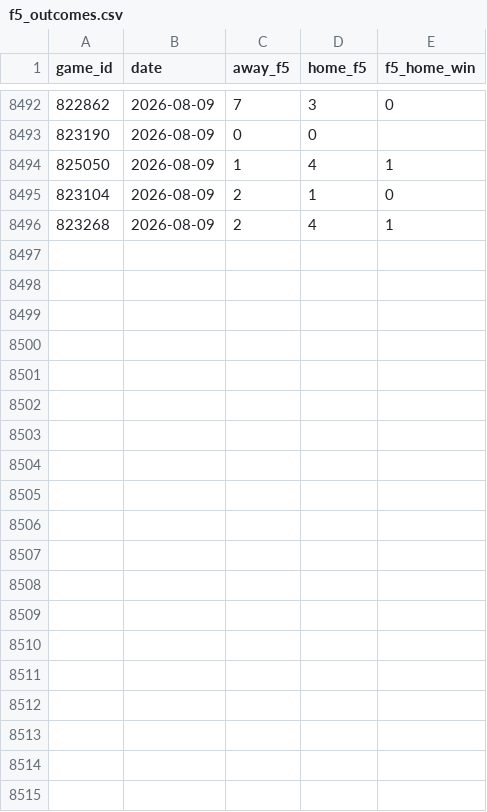
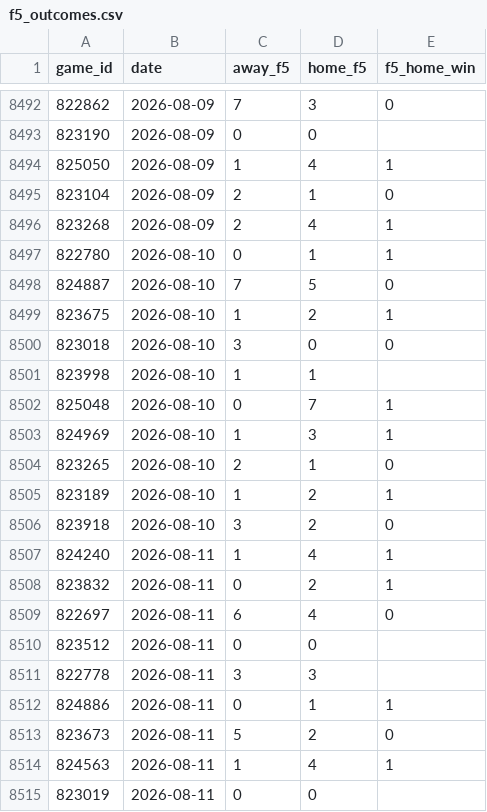
Before and after one commit to myles00price/baseball-model, a CSV file: f5_outcomes.csv, drawn as a sheet; only a part is shown, gaps mark what is left out; the diff covers the shown part only; the diff names each change by its address in the sheet, - before the commit and + after, or states it on an @@ line.

```diff
--- a/f5_outcomes.csv
+++ b/f5_outcomes.csv
+row 8497: 822780 | 2026-08-10 | 0 | 1 | 1
+row 8498: 824887 | 2026-08-10 | 7 | 5 | 0
+row 8499: 823675 | 2026-08-10 | 1 | 2 | 1
+row 8500: 823018 | 2026-08-10 | 3 | 0 | 0
+row 8501: 823998 | 2026-08-10 | 1 | 1
+row 8502: 825048 | 2026-08-10 | 0 | 7 | 1
+row 8503: 824969 | 2026-08-10 | 1 | 3 | 1
+row 8504: 823265 | 2026-08-10 | 2 | 1 | 0
+row 8505: 823189 | 2026-08-10 | 1 | 2 | 1
+row 8506: 823918 | 2026-08-10 | 3 | 2 | 0
+row 8507: 824240 | 2026-08-11 | 1 | 4 | 1
+row 8508: 823832 | 2026-08-11 | 0 | 2 | 1
+row 8509: 822697 | 2026-08-11 | 6 | 4 | 0
+row 8510: 823512 | 2026-08-11 | 0 | 0
+row 8511: 822778 | 2026-08-11 | 3 | 3
+row 8512: 824886 | 2026-08-11 | 0 | 1 | 1
+row 8513: 823673 | 2026-08-11 | 5 | 2 | 0
+row 8514: 824563 | 2026-08-11 | 1 | 4 | 1
+row 8515: 823019 | 2026-08-11 | 0 | 0
```
Also changed, not shown: 21 added rows elsewhere in this file, pen_usage.csv, retrain_log.csv, 13 other files.
